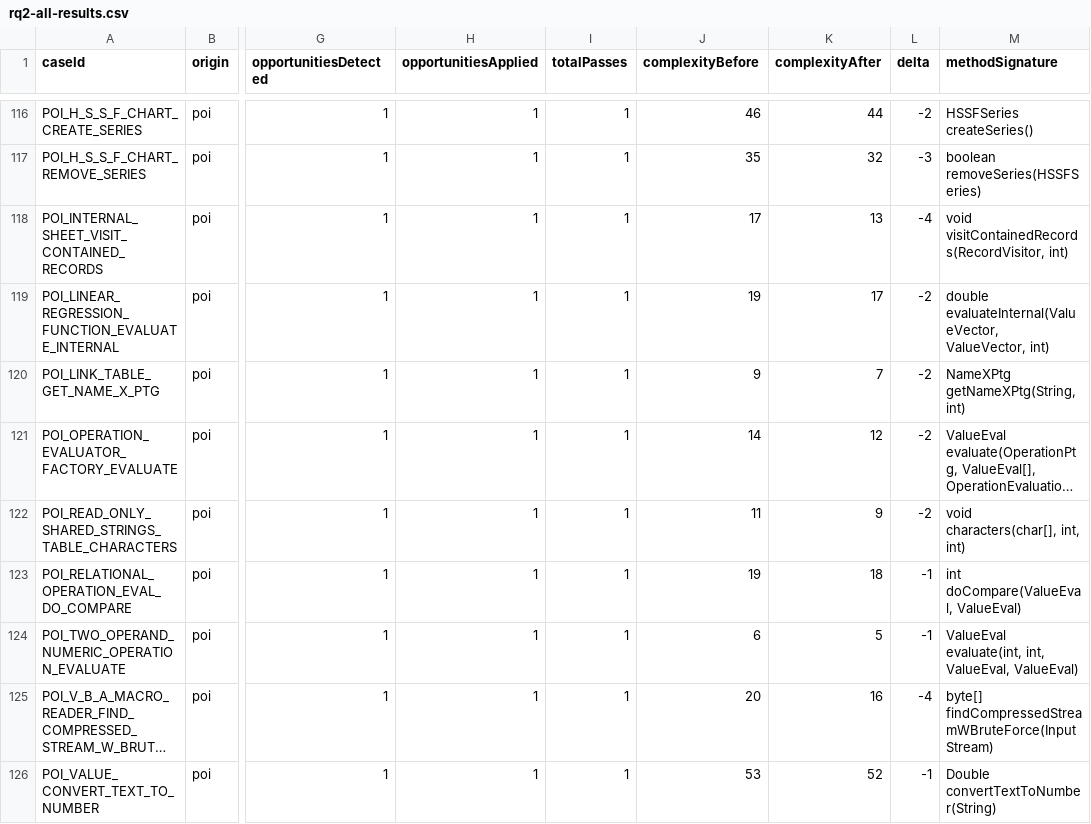
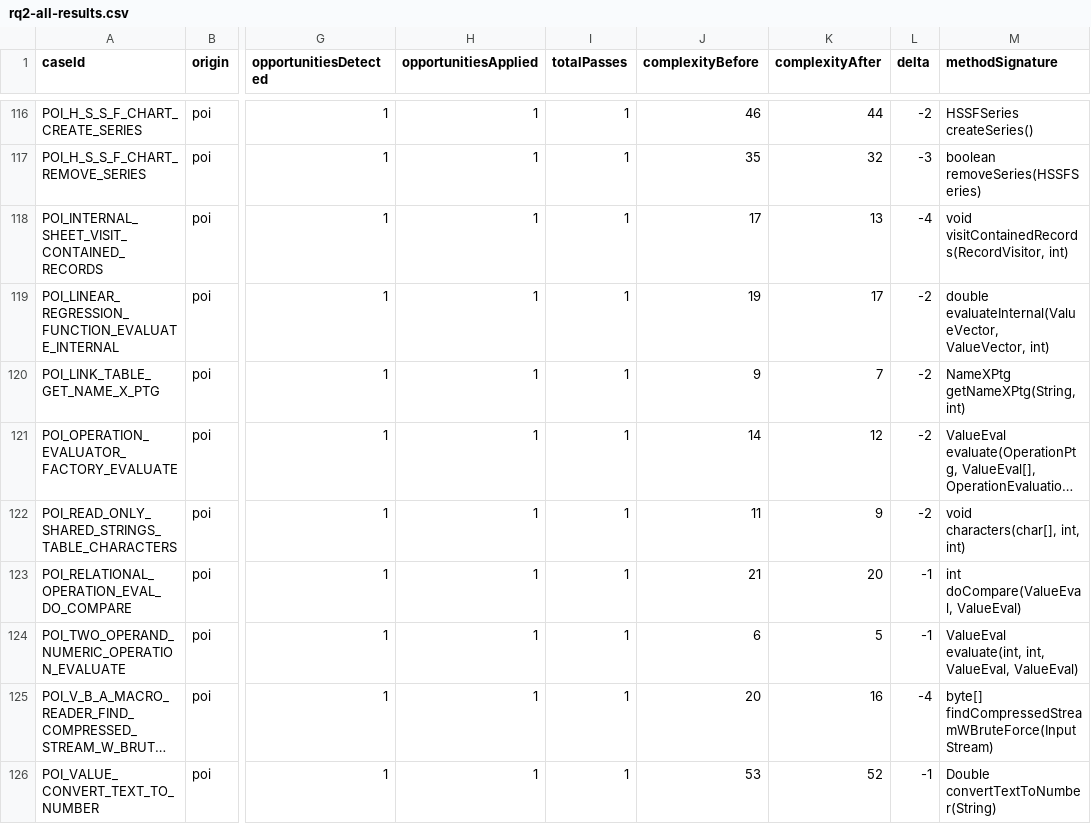
Before and after one commit to alers16/TFM, a CSV file: tfm_copilot_repo_template/output/rq2-batch/rq2-all-results.csv, drawn as a sheet; only a part is shown, gaps mark what is left out; long unchanged cells end in …; the diff covers the shown part only; the diff names each change by its address in the sheet, - before the commit and + after, or states it on an @@ line.

```diff
--- a/tfm_copilot_repo_template/output/rq2-batch/rq2-all-results.csv
+++ b/tfm_copilot_repo_template/output/rq2-batch/rq2-all-results.csv
-J123 (complexityBefore): 19
+J123 (complexityBefore): 21
-K123 (complexityAfter): 18
+K123 (complexityAfter): 20
```
Also changed, not shown: 33 edited cells elsewhere in this file, tfm_copilot_repo_template/output/rq2-batch/rq2-real-results.csv, tfm_copilot_repo_template/output/rq2-sonar-validation/fullcorpus/comparison.csv, 6 other files.
